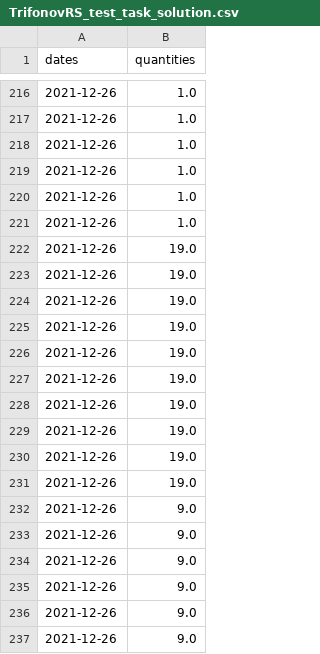
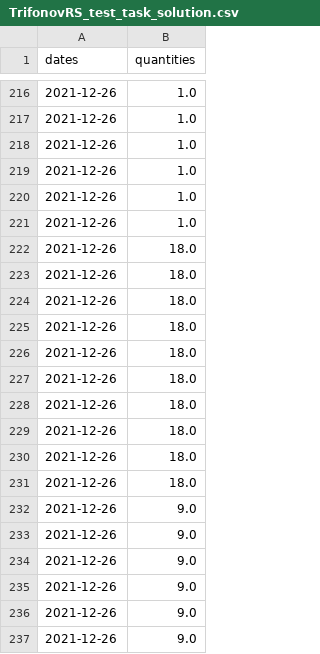
Before and after one commit to rttrif/TrifonovRS.Data_Analysiss_Portfolio.github.io, a CSV file: Machine Learning/Project 3 - Imprice/TrifonovRS_test_task_solution.csv, drawn as a sheet; only a part is shown, gaps mark what is left out; the diff covers the shown part only.

```diff
--- a/Machine Learning/Project 3 - Imprice/TrifonovRS_test_task_solution.csv
+++ b/Machine Learning/Project 3 - Imprice/TrifonovRS_test_task_solution.csv
@@ -221,12 +221,12 @@ dates,quantities
 2021-12-26,1.0
-2021-12-26,19.0
-2021-12-26,19.0
-2021-12-26,19.0
-2021-12-26,19.0
-2021-12-26,19.0
-2021-12-26,19.0
-2021-12-26,19.0
-2021-12-26,19.0
-2021-12-26,19.0
-2021-12-26,19.0
+2021-12-26,18.0
+2021-12-26,18.0
+2021-12-26,18.0
+2021-12-26,18.0
+2021-12-26,18.0
+2021-12-26,18.0
+2021-12-26,18.0
+2021-12-26,18.0
+2021-12-26,18.0
+2021-12-26,18.0
 2021-12-26,9.0
```
Also changed, not shown: 10 added rows, 10 removed rows, 30 moved rows and 10 edited cells elsewhere in this file, 1 other file.
